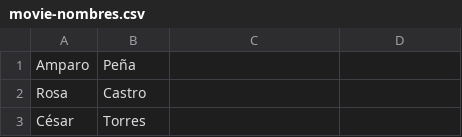
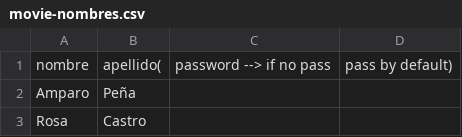
Before and after one commit to Xabilahu/Euskoflix, a CSV file: Euskoflix/src/main/resources/eus/ehu/euskoflix/movie-nombres.csv, drawn as a sheet; only a part is shown; the shorter side is filled out with more unchanged rows.

```diff
--- a/Euskoflix/src/main/resources/eus/ehu/euskoflix/movie-nombres.csv
+++ b/Euskoflix/src/main/resources/eus/ehu/euskoflix/movie-nombres.csv
@@ -1 +1,2 @@
+nombre,apellido(,password --> if no pass, pass by default)
 Amparo,Peña
```
Also changed, not shown: Euskoflix/src/main/resources/eus/ehu/euskoflix/nombres.csv, 12 other files.
